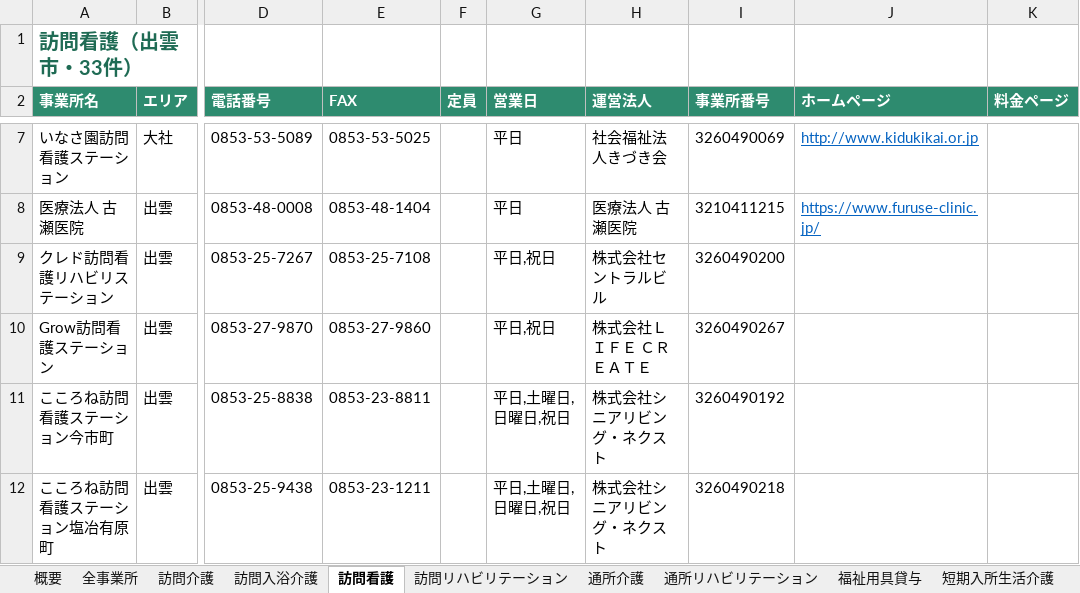
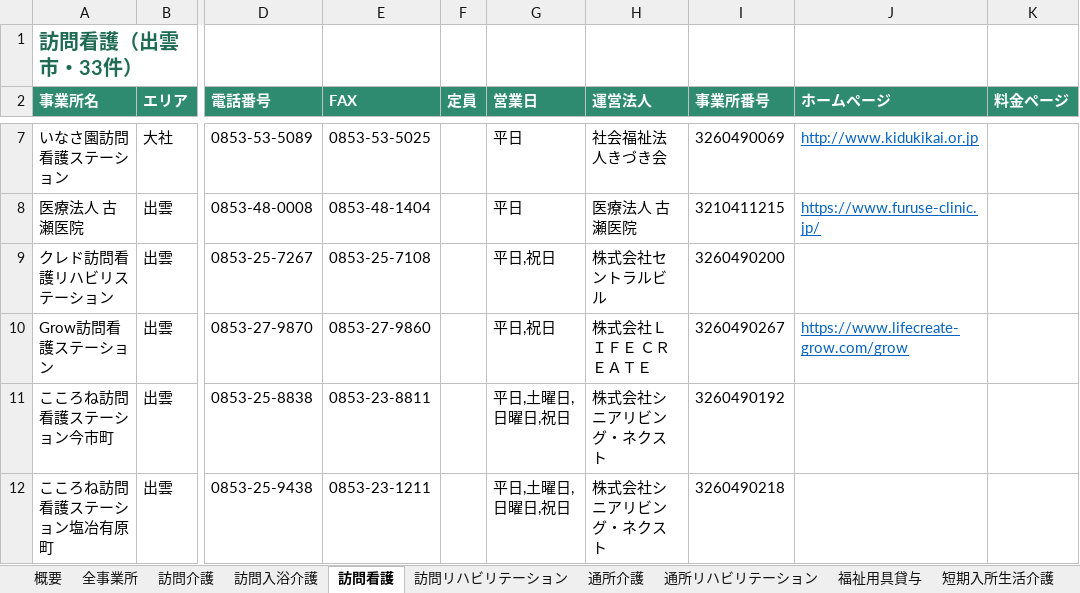
Before and after one commit to onikusannn-stack/shiawasezousan, an Excel workbook: jigyosho/izumo_kaigo_list.xlsx, sheet 訪問看護, drawn as a sheet; only a part is shown, gaps mark what is left out; values as stored, in another font and other column widths than the file's, no borders; the diff names each change by its address in the sheet, - before the commit and + after, or states it on an @@ line.

```diff
--- a/jigyosho/izumo_kaigo_list.xlsx (sheet 訪問看護)
+++ b/jigyosho/izumo_kaigo_list.xlsx (sheet 訪問看護)
-J10 (ホームページ): (empty)
+J10 (ホームページ): https://www.lifecreate-grow.com/grow
```
Also changed, not shown: sheet 全事業所, 1 other file.
